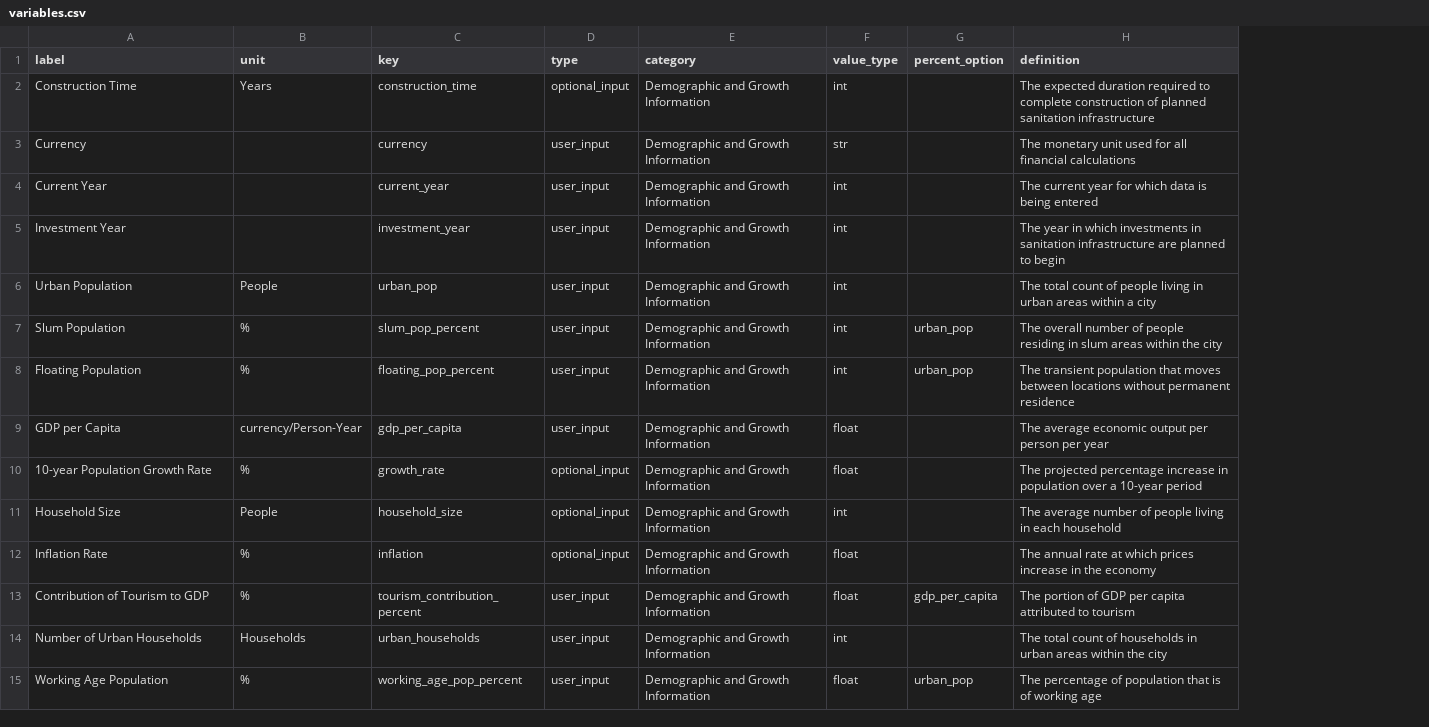
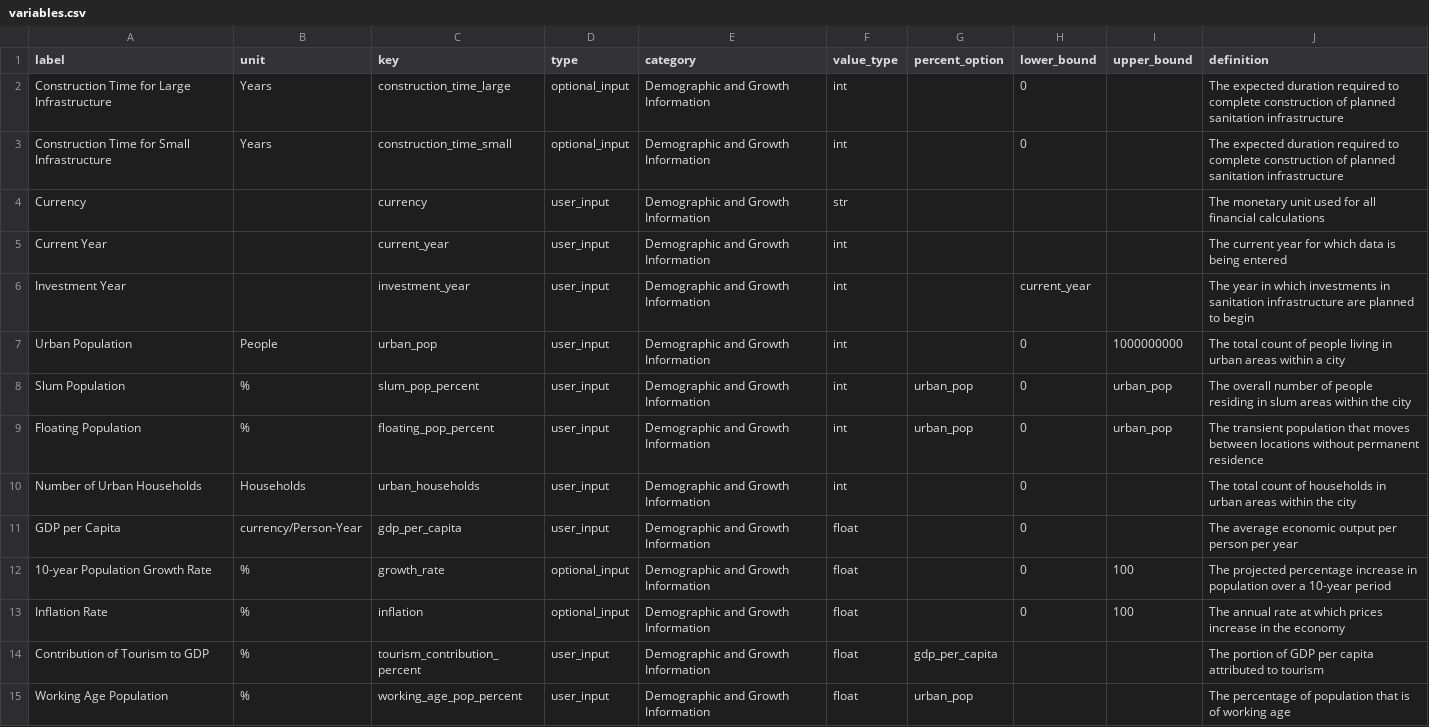
Before and after one commit to dalyw/SanOpps, a CSV file: data/variables.csv, drawn as a sheet; only a part is shown; removed rows and columns are numbered as before the commit, all else as after; the diff covers the shown part only; the diff names each change by its address in the sheet, - before the commit and + after, or states it on an @@ line.

Commit message:
- adding methology to tab 5 - adding toggle between percent and fixed value inputs - updating plots - updating cost and benefit calculations (WIP)

```diff
--- a/data/variables.csv
+++ b/data/variables.csv
+column H (lower_bound), row 2: 0; rows 6-9: current_year | 0 | 0 | 0; rows 11-13: all 0
+column I (upper_bound), rows 7-9: 1000000000 | urban_pop | urban_pop; rows 12-13: 100 | 100
-A2 (label): Construction Time
+A2 (label): Construction Time for Large Infrastructure
-C2 (key): construction_time
+C2 (key): construction_time_large
+row 3: Construction Time for Small Infrastructure | Years | construction_time_small | optional_input | Demographic and Growth Information | int |  | 0 |  | The expected duration required to complete construction of planned sanitation infrastructure
@@ row 14 moved to row 10: Number of Urban Households @@
-row 11: Household Size | People | household_size | optional_input | Demographic and Growth Information | int |  | The average number of people living in each household
```
Also changed, not shown: 11 added rows, 11 removed rows, 1 moved row and 25 edited cells elsewhere in this file, 9 other files.
